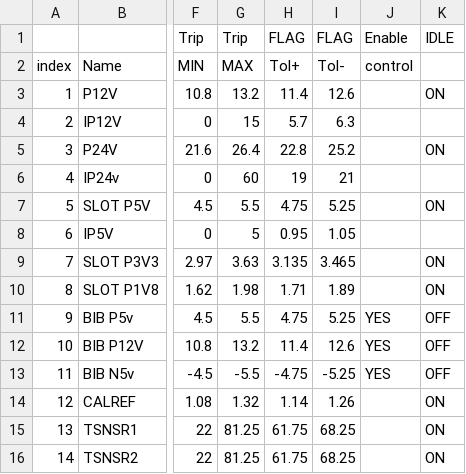
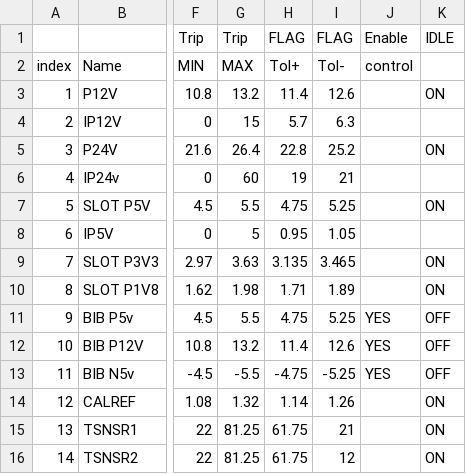
Before and after one commit to mviceral/IceSlotController, a CSV file: BBB_configuration files/board default setup.csv, drawn as a sheet; only a part is shown, gaps mark what is left out; the diff names each change by its address in the sheet, - before the commit and + after, or states it on an @@ line.

```diff
--- a/BBB_configuration files/board default setup.csv
+++ b/BBB_configuration files/board default setup.csv
-I15 (FLAG): 68.25
+I15 (FLAG): 21
-I16 (FLAG): 68.25
+I16 (FLAG): 12
```
Also changed, not shown: 11 other files.
